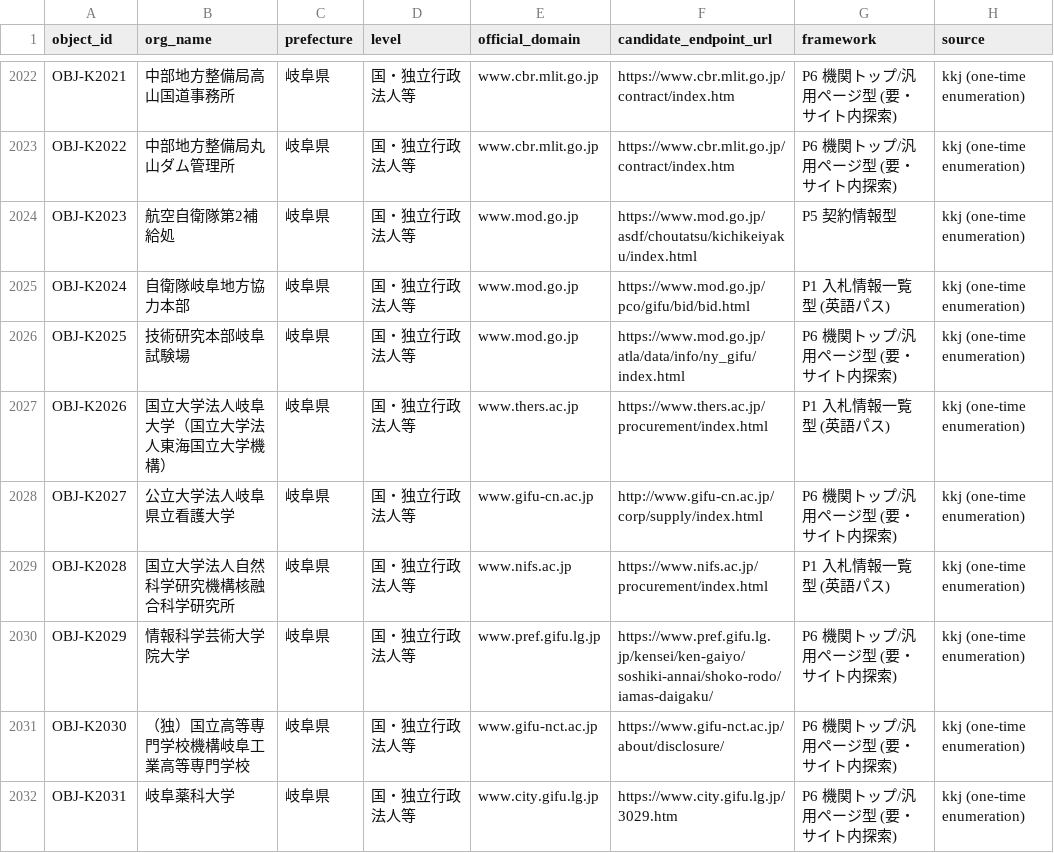
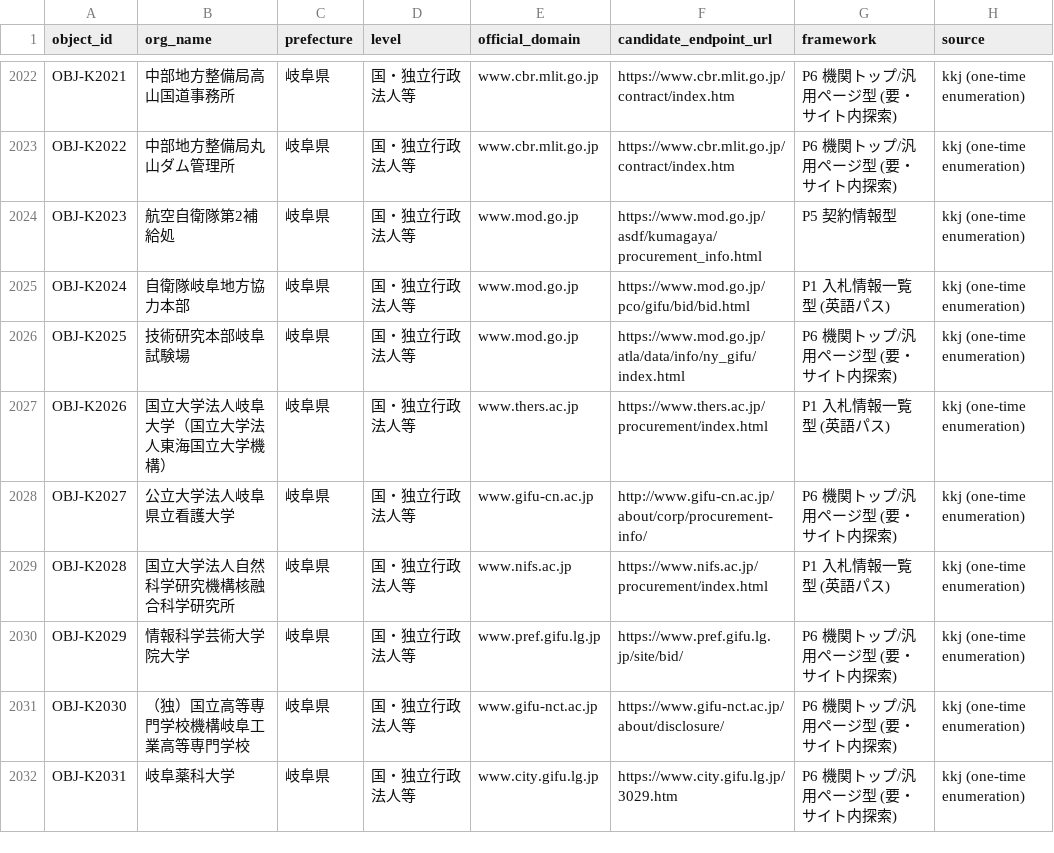
Before and after one commit to sandal5/nst, a CSV file: data/objects_registry.csv, drawn as a sheet; only a part is shown, gaps mark what is left out; the diff covers the shown part only.

Commit message:
Backfill round 2 merged: 188 more resolved (476 total); master list now 3,001/3,971 rows with confirmed current page (75.6%); endpoints rebuilt to 3,381; 76 hosts remain approval-pending for a synchronized retry

```diff
--- a/data/objects_registry.csv
+++ b/data/objects_registry.csv
@@ -2023,3 +2023,3 @@ OBJ-K2021,中部地方整備局高山国道事務所,岐阜県,国・独立行
 OBJ-K2022,中部地方整備局丸山ダム管理所,岐阜県,国・独立行政法人等,www.cbr.mlit.go.jp,https://www.cbr.mlit.go.jp/contract/index.htm,P6 機関トップ/汎用ページ型 (要・サイト内探索),kkj (one-time enumeration)
-OBJ-K2023,航空自衛隊第2補給処,岐阜県,国・独立行政法人等,www.mod.go.jp,https://www.mod.go.jp/asdf/choutatsu/kichikeiyaku/index.html,P5 契約情報型,kkj (one-time enumeration)
+OBJ-K2023,航空自衛隊第2補給処,岐阜県,国・独立行政法人等,www.mod.go.jp,https://www.mod.go.jp/asdf/kumagaya/procurement_info.html,P5 契約情報型,kkj (one-time enumeration)
 OBJ-K2024,自衛隊岐阜地方協力本部,岐阜県,国・独立行政法人等,www.mod.go.jp,https://www.mod.go.jp/pco/gifu/bid/bid.html,P1 入札情報一覧型 (英語パス),kkj (one-time enumeration)
@@ -2027,5 +2027,5 @@ OBJ-K2025,技術研究本部岐阜試験場,岐阜県,国・独立行政法人
 OBJ-K2026,国立大学法人岐阜大学（国立大学法人東海国立大学機構）,岐阜県,国・独立行政法人等,www.thers.ac.jp,https://www.thers.ac.jp/procurement/index.html,P1 入札情報一覧型 (英語パス),kkj (one-time enumeration)
-OBJ-K2027,公立大学法人岐阜県立看護大学,岐阜県,国・独立行政法人等,www.gifu-cn.ac.jp,http://www.gifu-cn.ac.jp/corp/supply/index.html,P6 機関トップ/汎用ページ型 (要・サイト内探索),kkj (one-time enumeration)
+OBJ-K2027,公立大学法人岐阜県立看護大学,岐阜県,国・独立行政法人等,www.gifu-cn.ac.jp,http://www.gifu-cn.ac.jp/about/corp/procurement-info/,P6 機関トップ/汎用ページ型 (要・サイト内探索),kkj (one-time enumeration)
 OBJ-K2028,国立大学法人自然科学研究機構核融合科学研究所,岐阜県,国・独立行政法人等,www.nifs.ac.jp,https://www.nifs.ac.jp/procurement/index.html,P1 入札情報一覧型 (英語パス),kkj (one-time enumeration)
-OBJ-K2029,情報科学芸術大学院大学,岐阜県,国・独立行政法人等,www.pref.gifu.lg.jp,https://www.pref.gifu.lg.jp/kensei/ken-gaiyo/soshiki-annai/shoko-rodo/iamas-daigaku/,P6 機関トップ/汎用ページ型 (要・サイト内探索),kkj (one-time enumeration)
+OBJ-K2029,情報科学芸術大学院大学,岐阜県,国・独立行政法人等,www.pref.gifu.lg.jp,https://www.pref.gifu.lg.jp/site/bid/,P6 機関トップ/汎用ページ型 (要・サイト内探索),kkj (one-time enumeration)
 OBJ-K2030,（独）国立高等専門学校機構岐阜工業高等専門学校,岐阜県,国・独立行政法人等,www.gifu-nct.ac.jp,https://www.gifu-nct.ac.jp/about/disclosure/,P6 機関トップ/汎用ページ型 (要・サイト内探索),kkj (one-time enumeration)
```
Also changed, not shown: 190 edited cells elsewhere in this file, 7 other files.
